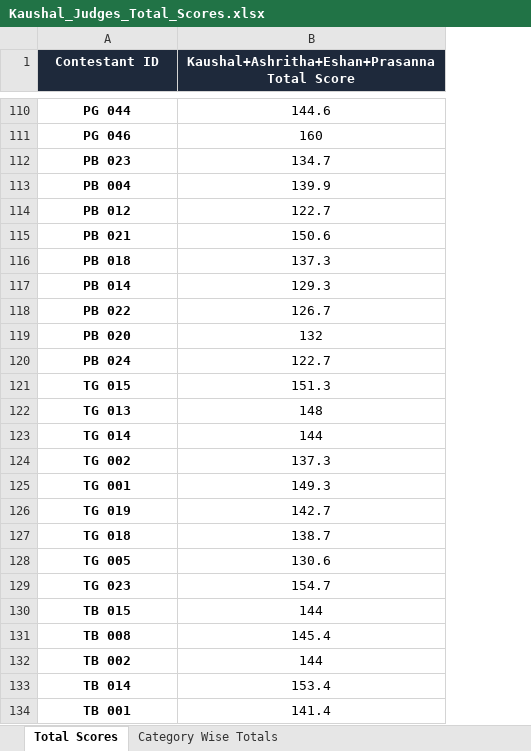
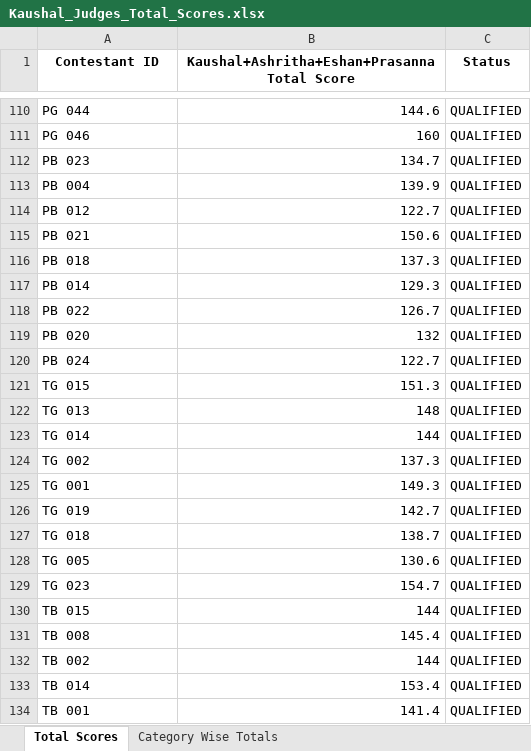
Before and after one commit to Sandanitin/result, an Excel workbook: Kaushal_Judges_Total_Scores.xlsx, sheet Total Scores, drawn as a sheet; only a part is shown, gaps mark what is left out; values as stored, in another font and other column widths than the file's, no borders; the diff covers the shown part only; the diff names each change by its address in the sheet, - before the commit and + after, or states it on an @@ line.

```diff
--- a/Kaushal_Judges_Total_Scores.xlsx (sheet Total Scores)
+++ b/Kaushal_Judges_Total_Scores.xlsx (sheet Total Scores)
+column C (Status), rows 110-134: all QUALIFIED
@@ A1:B1 fill: #1E293B → none, text colour: #FFFFFF → black @@
@@ A110:A134 bold: on → off, alignment: center → left @@
-B110:B134 alignment: center
+B110:B134 alignment: right
```
Also changed, not shown: cell formats elsewhere in this sheet, sheet Category Wise Totals, Audited_Score_Results.xlsx, 4 other files.
